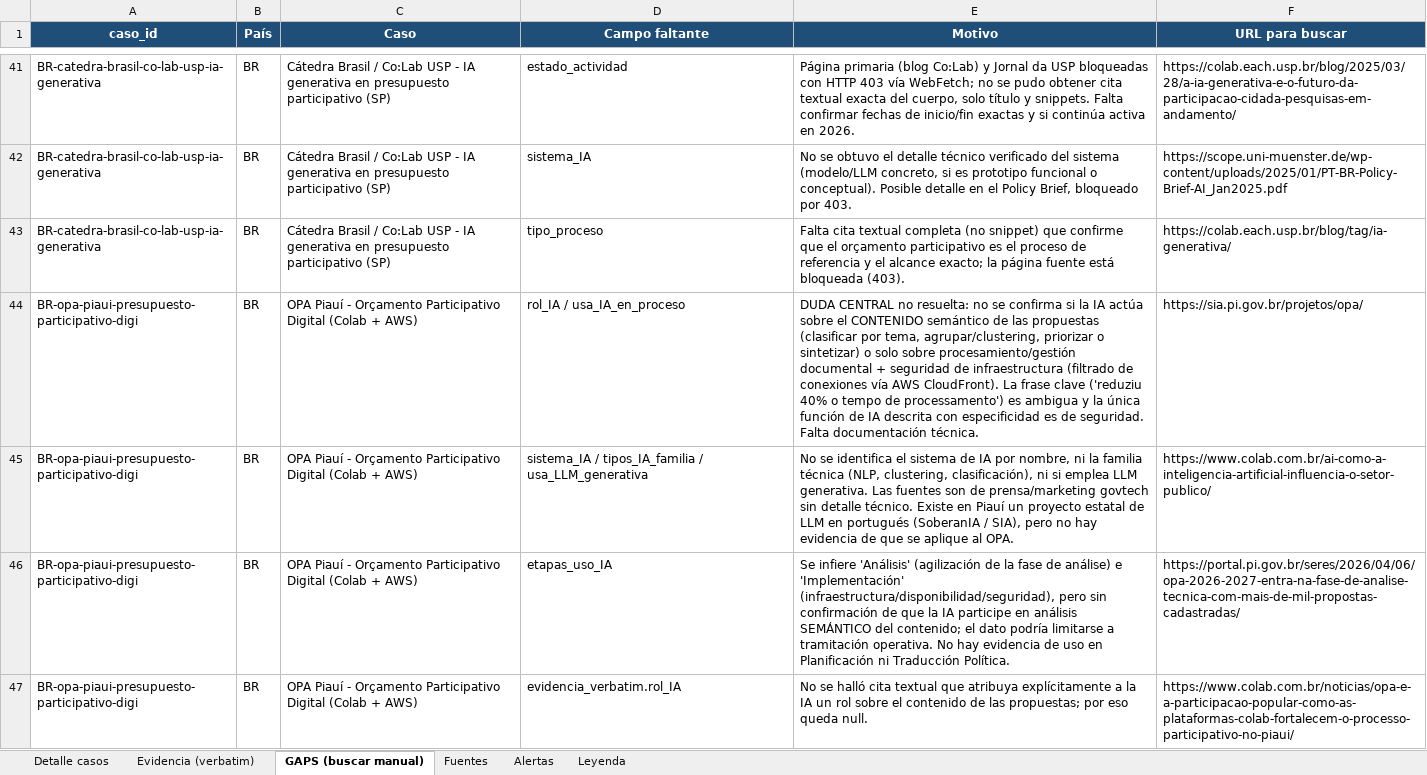
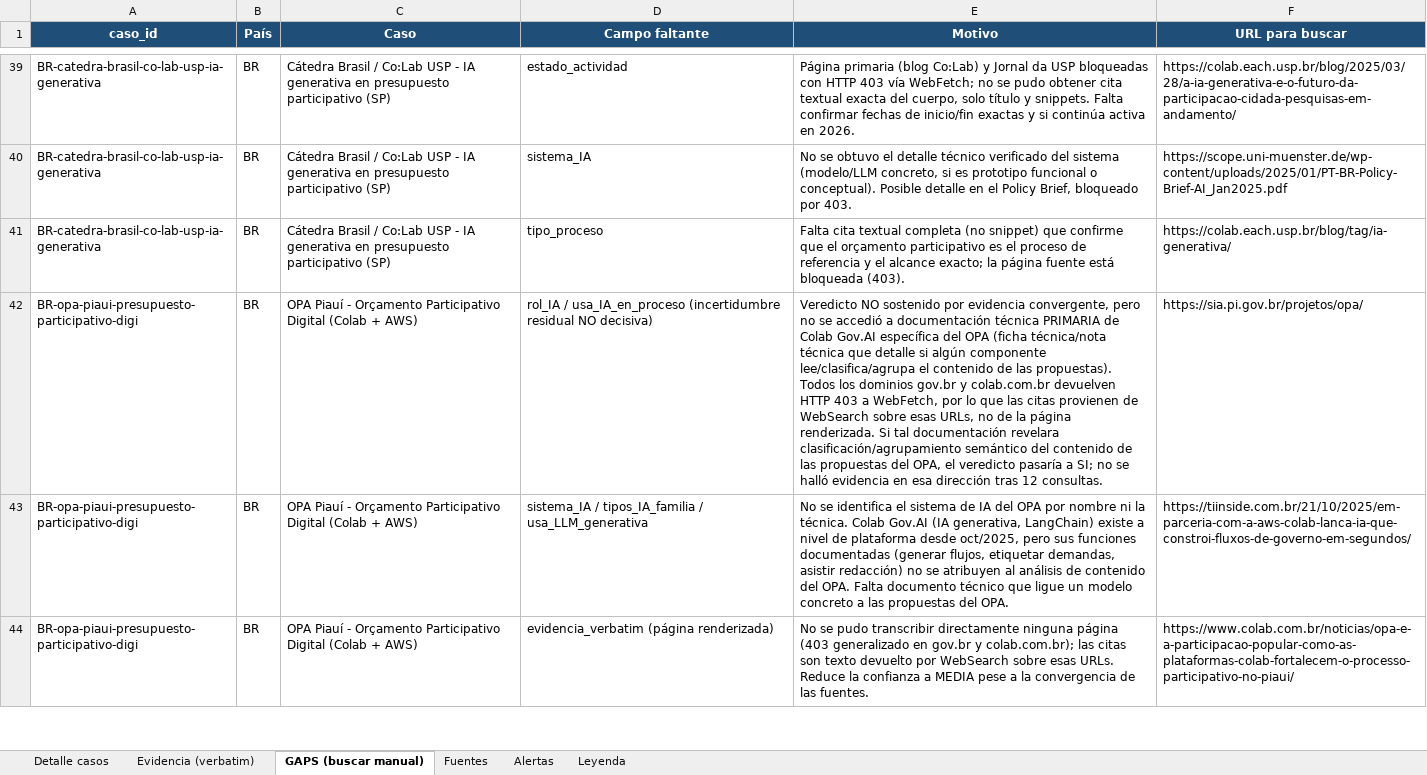
Before and after one commit to aplicaciones-foresight/ilia26-participacion, an Excel workbook: data/gates/planilla_detalle_casos_ILIA2026.xlsx, sheet GAPS (buscar manual), drawn as a sheet; only a part is shown, gaps mark what is left out; values as stored, in another font and other column widths than the file's, no borders; removed rows and columns are numbered as before the commit, all else as after; the diff covers the shown part only; the diff names each change by its address in the sheet, - before the commit and + after, or states it on an @@ line.

```diff
--- a/data/gates/planilla_detalle_casos_ILIA2026.xlsx (sheet GAPS (buscar manual))
+++ b/data/gates/planilla_detalle_casos_ILIA2026.xlsx (sheet GAPS (buscar manual))
-D42 (Campo faltante): rol_IA / usa_IA_en_proceso
+D42 (Campo faltante): rol_IA / usa_IA_en_proceso (incertidumbre residual NO decisiva)
-E42 (Motivo): DUDA CENTRAL no resuelta: no se confirma si la IA actúa sobre el CONTENIDO semántico de las propuestas (clasificar por tema, agrupar/clustering, priorizar o sintetizar) o solo sobre procesamiento/gestión documental + seguridad de infraestructura (filtrado de conexiones vía AWS CloudFront). La frase clave ('reduziu 40% o tempo de processamento') es ambigua y la única función de IA descrita con especificidad es de seguridad. Falta documentación técnica.
+E42 (Motivo): Veredicto NO sostenido por evidencia convergente, pero no se accedió a documentación técnica PRIMARIA de Colab Gov.AI específica del OPA (ficha técnica/nota técnica que detalle si algún componente lee/clasifica/agrupa el contenido de las propuestas). Todos los dominios gov.br y colab.com.br devuelven HTTP 403 a WebFetch, por lo que las citas provienen de WebSearch sobre esas URLs, no de la página renderizada. Si tal documentación revelara clasificación/agrupamiento semántico del contenido de las propuestas del OPA, el veredicto pasaría a SI; no se halló evidencia en esa dirección tras 12 consultas.
-E43 (Motivo): …de IA por nombre, ni la familia técnica (NLP, clustering, clasificación), ni si emplea LLM generativa. Las fuentes son de prensa/marketing govtech sin detalle técnico. Existe en Piauí un proyecto estatal de LLM en portugués (SoberanIA / SIA), pero no hay evidencia de que se aplique al OPA.
+E43 (Motivo): …de IA del OPA por nombre ni la técnica. Colab Gov.AI (IA generativa, LangChain) existe a nivel de plataforma desde oct/2025, pero sus funciones documentadas (generar flujos, etiquetar demandas, asistir redacción) no se atribuyen al análisis de contenido del OPA. Falta documento técnico que ligue un modelo concreto a las propuestas del OPA.
-F43 (URL para buscar): https://www.colab.com.br/ai-como-a-inteligencia-artificial-influencia-o-setor-publico/
+F43 (URL para buscar): https://tiinside.com.br/21/10/2025/em-parceria-com-a-aws-colab-lanca-ia-que-constroi-fluxos-de-governo-em-segundos/
-row 46: BR-opa-piaui-presupuesto-participativo-digi | BR | OPA Piauí - Orçamento Participativo Digital (Colab + AWS) | etapas_uso_IA | Se infiere 'Análisis' (agilización de la fase de análise) e 'Implementación' (infraestructura/disponibilidad/seguridad), pero sin confirmación de que la IA participe en análisis SEMÁNTICO del contenido; el dato podría limitarse a tramitación operativa. No hay evidencia de uso en Planificación ni Traducción Política. | https://portal.pi.gov.br/seres/2026/04/06/opa-2026-2027-entra-na-fase-de-analise-tecnica-com-mais-de-mil-propostas-cadastradas/
-D44 (Campo faltante): evidencia_verbatim.rol_IA
+D44 (Campo faltante): evidencia_verbatim (página renderizada)
-E44 (Motivo): No se halló cita textual que atribuya explícitamente a la IA un rol sobre el contenido de las propuestas; por eso queda null.
+E44 (Motivo): No se pudo transcribir directamente ninguna página (403 generalizado en gov.br y colab.com.br); las citas son texto devuelto por WebSearch sobre esas URLs. Reduce la confianza a MEDIA pese a la convergencia de las fuentes.
```
Also changed, not shown: 6 removed rows and 30 edited cells elsewhere in this sheet, sheet Fuentes, sheet Detalle casos, sheet Alertas, sheet Evidencia (verbatim), 7 other files.
